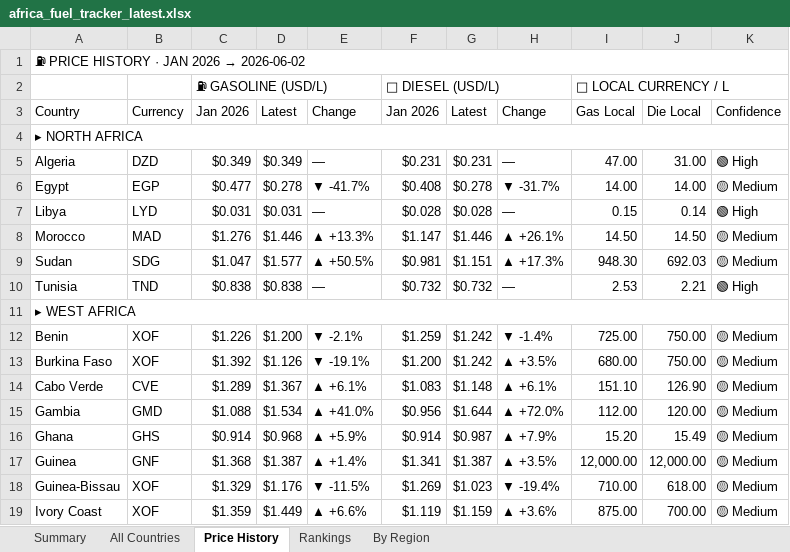
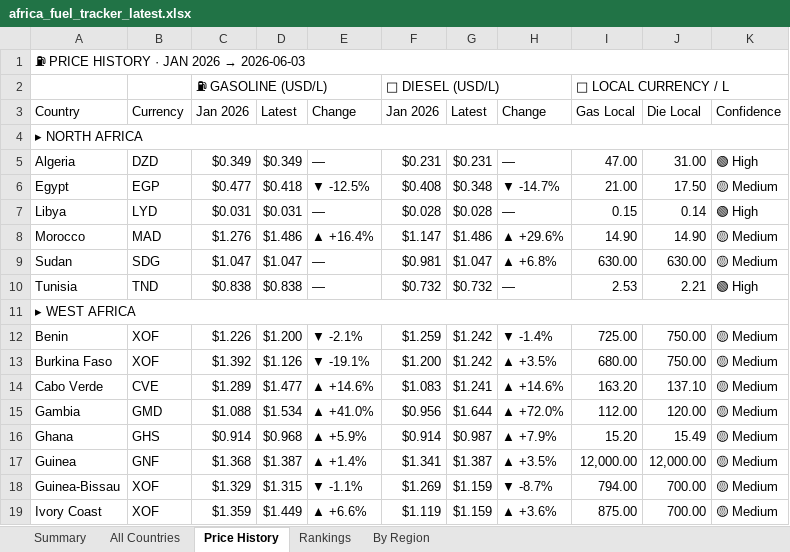
Before and after one commit to Data-Innovation-For-Africa/africa-fuel-tracker, an Excel workbook: africa_fuel_tracker_latest.xlsx, sheet Price History, drawn as a sheet; only a part is shown; values as stored, in another font and other column widths than the file's, no cell formats; conditional formats not drawn; the diff covers the shown part only; the diff names each change by its address in the sheet, - before the commit and + after, or states it on an @@ line.

```diff
--- a/africa_fuel_tracker_latest.xlsx (sheet Price History)
+++ b/africa_fuel_tracker_latest.xlsx (sheet Price History)
@@ A1: ⛽ PRICE HISTORY · JAN 2026 → 2026-06-02 → ⛽ PRICE HISTORY · JAN 2026 → 2026-06-03 @@
-D6: $0.278
+D6: $0.418
-E6: ▼ -41.7%
+E6: ▼ -12.5%
-G6: $0.278
+G6: $0.348
-H6: ▼ -31.7%
+H6: ▼ -14.7%
-I6: 14.00
+I6: 21.00
-J6: 14.00
+J6: 17.50
-D8: $1.446
+D8: $1.486
-E8: ▲ +13.3%
+E8: ▲ +16.4%
-G8: $1.446
+G8: $1.486
-H8: ▲ +26.1%
+H8: ▲ +29.6%
-I8: 14.50
+I8: 14.90
-J8: 14.50
+J8: 14.90
-D9: $1.577
+D9: $1.047
-E9: ▲ +50.5%
+E9: —
-G9: $1.151
+G9: $1.047
-H9: ▲ +17.3%
+H9: ▲ +6.8%
-I9: 948.30
+I9: 630.00
-J9: 692.03
+J9: 630.00
-D14: $1.367
+D14: $1.477
-E14: ▲ +6.1%
+E14: ▲ +14.6%
-G14: $1.148
+G14: $1.241
-H14: ▲ +6.1%
+H14: ▲ +14.6%
-I14: 151.10
+I14: 163.20
-J14: 126.90
+J14: 137.10
-D18: $1.176
+D18: $1.315
-E18: ▼ -11.5%
+E18: ▼ -1.1%
-G18: $1.023
+G18: $1.159
-H18: ▼ -19.4%
+H18: ▼ -8.7%
-I18: 710.00
+I18: 794.00
-J18: 618.00
+J18: 700.00
```
Also changed, not shown: 50 edited cells elsewhere in this sheet, sheet Rankings, sheet By Region, sheet All Countries, sheet Summary, cell formats, 3 other files.
